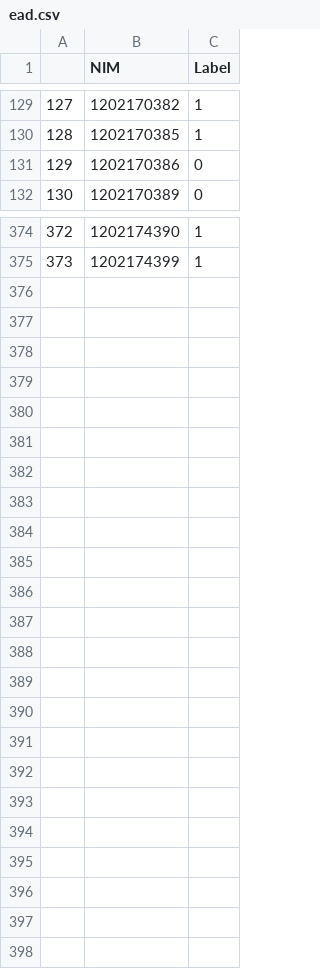
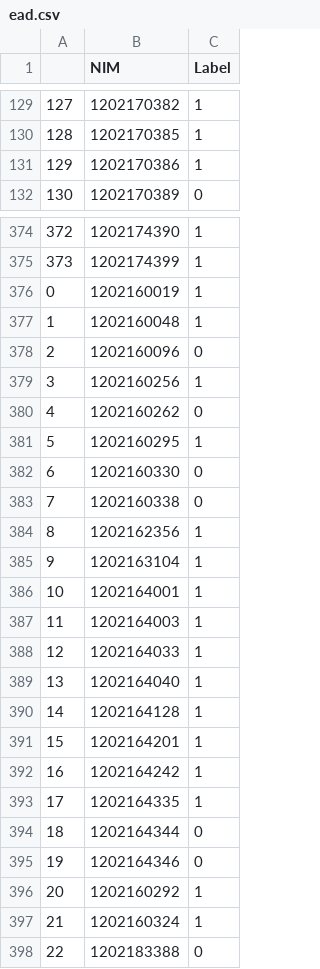
Before and after one commit to zasiem/Pekerti, a CSV file: peminatan2017_csv/ead.csv, drawn as a sheet; only a part is shown, gaps mark what is left out; the diff covers the shown part only.

```diff
--- a/peminatan2017_csv/ead.csv
+++ b/peminatan2017_csv/ead.csv
@@ -130,3 +130,3 @@
 128,1202170385,1
-129,1202170386,0
+129,1202170386,1
 130,1202170389,0
@@ -375 +375,24 @@
 373,1202174399,1
+0,1202160019,1
+1,1202160048,1
+2,1202160096,0
+3,1202160256,1
+4,1202160262,0
+5,1202160295,1
+6,1202160330,0
+7,1202160338,0
+8,1202162356,1
+9,1202163104,1
+10,1202164001,1
+11,1202164003,1
+12,1202164033,1
+13,1202164040,1
+14,1202164128,1
+15,1202164201,1
+16,1202164242,1
+17,1202164335,1
+18,1202164344,0
+19,1202164346,0
+20,1202160292,1
+21,1202160324,1
+22,1202183388,0
```
Also changed, not shown: 3 edited cells elsewhere in this file, peminatan2017_csv/ea.csv, peminatan2017_csv/edm.csv, 13 other files.
